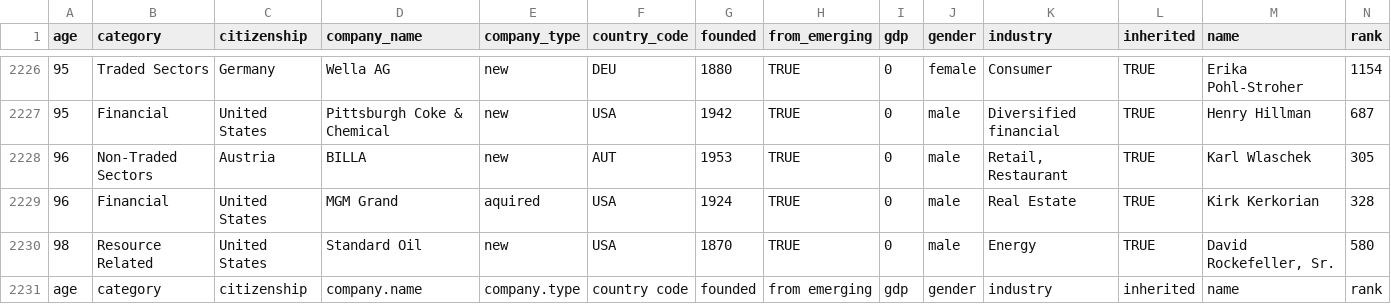
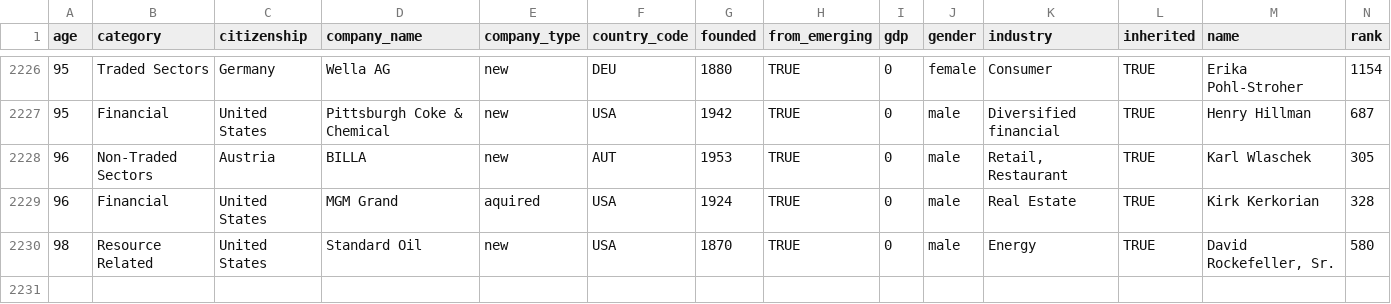
Before and after one commit to Code-Institute-Submissions/Billionaires, a CSV file: data/billionairesnew.csv, drawn as a sheet; only a part is shown, gaps mark what is left out; rows hold the shown columns only; the diff names each change by its address in the sheet, - before the commit and + after, or states it on an @@ line.

Commit message:
edited last line of csv file

```diff
--- a/data/billionairesnew.csv
+++ b/data/billionairesnew.csv
-row 2231: age | category | citizenship | company.name | company.type | country code | founded | from emerging | gdp | gender | industry | inherited | name | rank
```
